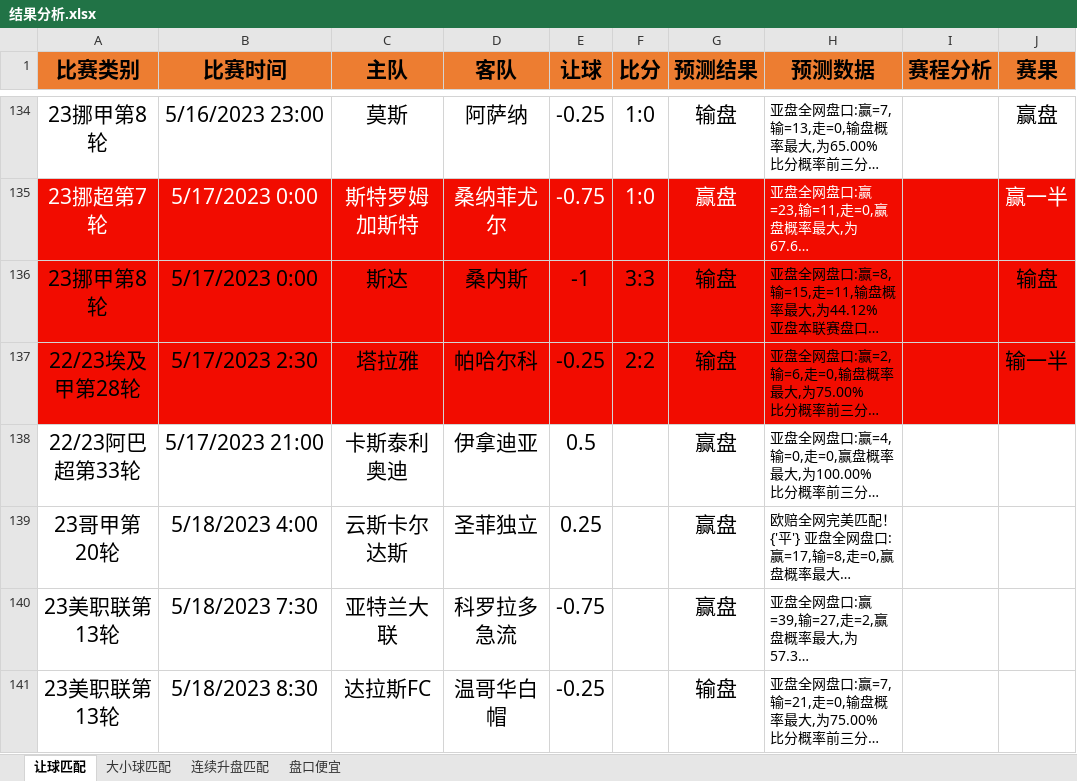
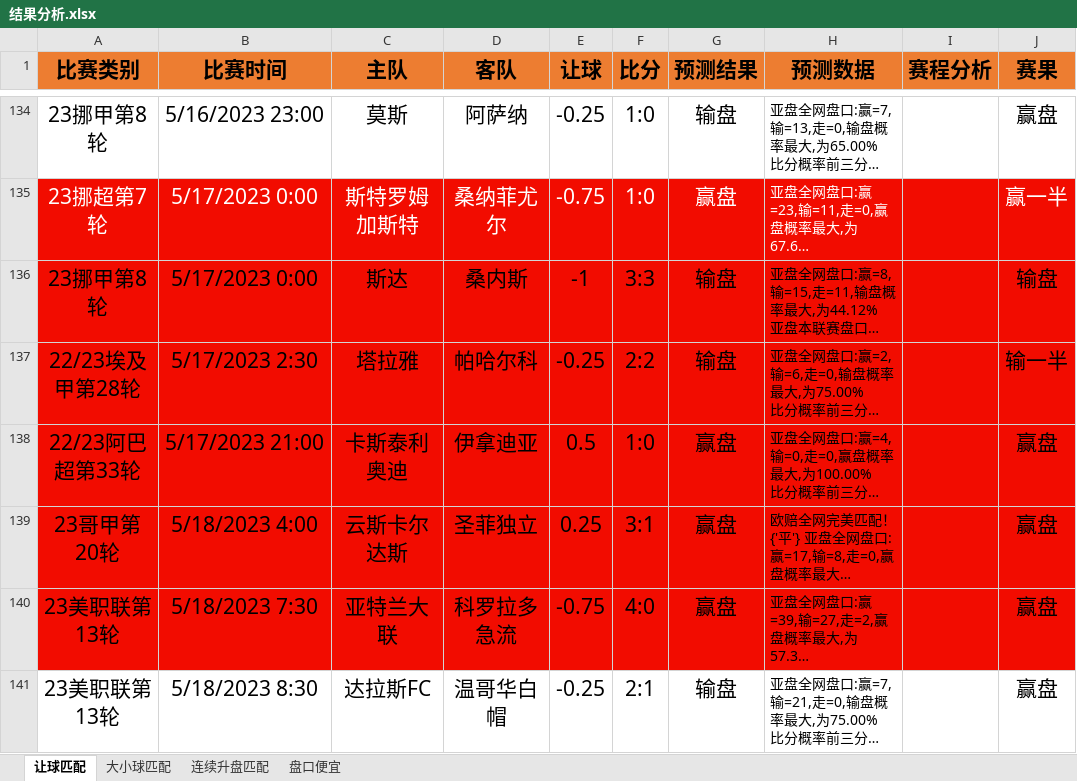
Before and after one commit to czl0325/football_analysis, an Excel workbook: 结果分析.xlsx, sheet 让球匹配, drawn as a sheet; only a part is shown, gaps mark what is left out; long unchanged cells end in …; values as stored, in another font and other column widths than the file's, no borders; the diff names each change by its address in the sheet, - before the commit and + after, or states it on an @@ line.

```diff
--- a/结果分析.xlsx (sheet 让球匹配)
+++ b/结果分析.xlsx (sheet 让球匹配)
-A138:J140 fill: none
+A138:J140 fill: #F20C00
-F138 (比分): (empty)
+F138 (比分): 1:0
-J138:J141 (赛果): (empty)
+J138:J141 (赛果): 赢盘
-F139 (比分): (empty)
+F139 (比分): 3:1
-F140 (比分): (empty)
+F140 (比分): 4:0
-F141 (比分): (empty)
+F141 (比分): 2:1
```
Also changed, not shown: sheet 连续升盘匹配, sheet 盘口便宜, 1 other file.
